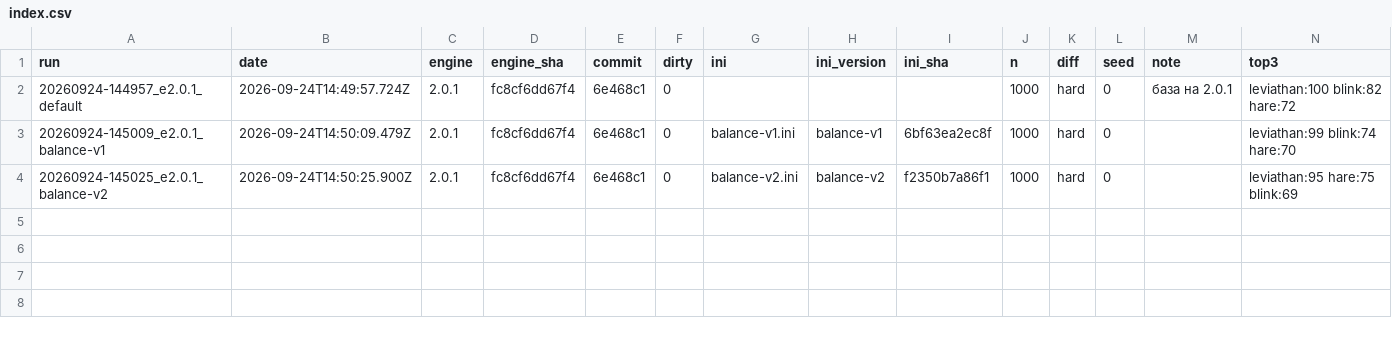
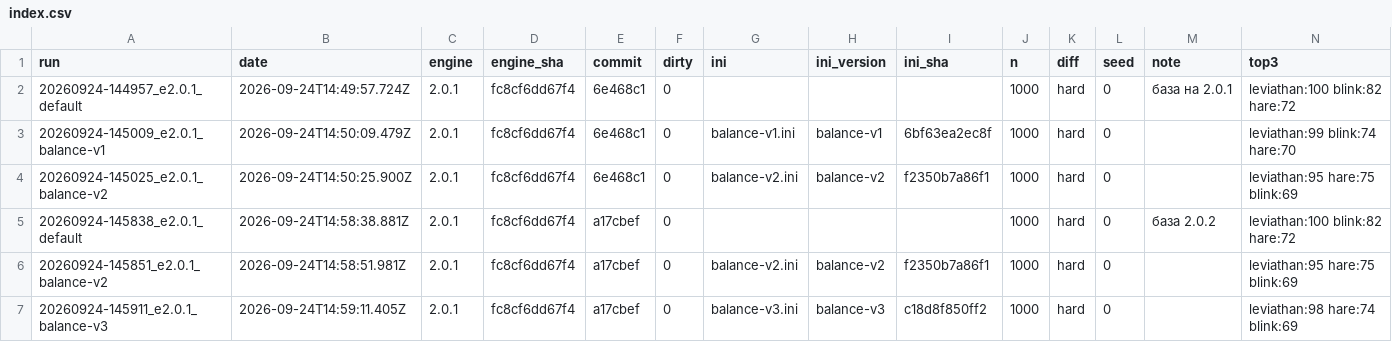
Before and after one commit to BurningDaylight/arabella-tank-duel, a CSV file: tools/melee-bench/runs/index.csv, drawn as a sheet; the diff names each change by its address in the sheet, - before the commit and + after, or states it on an @@ line.

```diff
--- a/tools/melee-bench/runs/index.csv
+++ b/tools/melee-bench/runs/index.csv
+row 5: 20260924-145838_e2.0.1_default | 2026-09-24T14:58:38.881Z | 2.0.1 | fc8cf6dd67f4 | a17cbef | 0 |  |  |  | 1000 | hard | 0 | база 2.0.2 | leviathan:100 blink:82 hare:72
+row 6: 20260924-145851_e2.0.1_balance-v2 | 2026-09-24T14:58:51.981Z | 2.0.1 | fc8cf6dd67f4 | a17cbef | 0 | balance-v2.ini | balance-v2 | f2350b7a86f1 | 1000 | hard | 0 |  | leviathan:95 hare:75 blink:69
+row 7: 20260924-145911_e2.0.1_balance-v3 | 2026-09-24T14:59:11.405Z | 2.0.1 | fc8cf6dd67f4 | a17cbef | 0 | balance-v3.ini | balance-v3 | c18d8f850ff2 | 1000 | hard | 0 |  | leviathan:98 hare:74 blink:69
```
Also changed, not shown: 2 other files.
